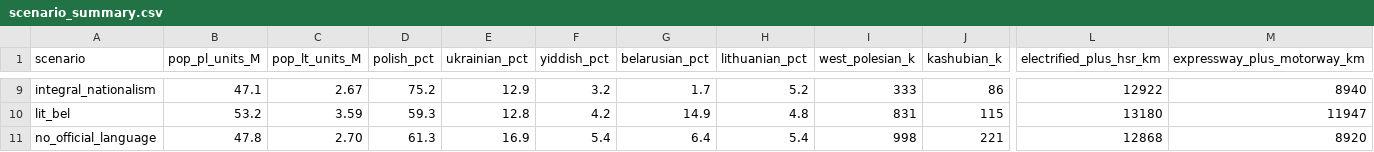
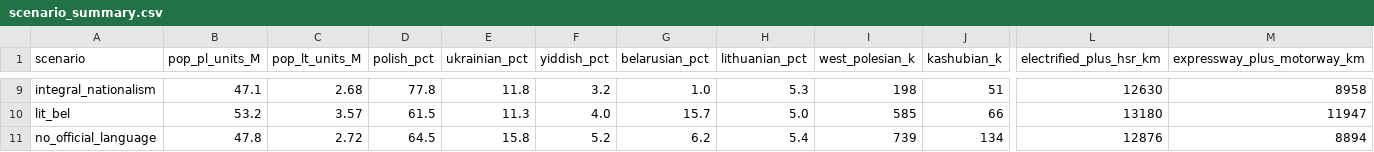
Before and after one commit to Anton2181/politest, a CSV file: outputs/scenario_summary.csv, drawn as a sheet; only a part is shown, gaps mark what is left out; the diff covers the shown part only; the diff names each change by its address in the sheet, - before the commit and + after, or states it on an @@ line.

```diff
--- a/outputs/scenario_summary.csv
+++ b/outputs/scenario_summary.csv
-C9 (pop_lt_units_M): 2.67
+C9 (pop_lt_units_M): 2.68
-D9 (polish_pct): 75.2
+D9 (polish_pct): 77.8
-E9 (ukrainian_pct): 12.9
+E9 (ukrainian_pct): 11.8
-G9 (belarusian_pct): 1.7
+G9 (belarusian_pct): 1.0
-H9 (lithuanian_pct): 5.2
+H9 (lithuanian_pct): 5.3
-I9 (west_polesian_k): 333
+I9 (west_polesian_k): 198
-J9 (kashubian_k): 86
+J9 (kashubian_k): 51
-L9 (electrified_plus_hsr_km): 12922
+L9 (electrified_plus_hsr_km): 12630
-M9 (expressway_plus_motorway_km): 8940
+M9 (expressway_plus_motorway_km): 8958
-C10 (pop_lt_units_M): 3.59
+C10 (pop_lt_units_M): 3.57
-D10 (polish_pct): 59.3
+D10 (polish_pct): 61.5
-E10 (ukrainian_pct): 12.8
+E10 (ukrainian_pct): 11.3
-F10 (yiddish_pct): 4.2
+F10 (yiddish_pct): 4.0
-G10 (belarusian_pct): 14.9
+G10 (belarusian_pct): 15.7
-H10 (lithuanian_pct): 4.8
+H10 (lithuanian_pct): 5.0
-I10 (west_polesian_k): 831
+I10 (west_polesian_k): 585
-J10 (kashubian_k): 115
+J10 (kashubian_k): 66
-C11 (pop_lt_units_M): 2.70
+C11 (pop_lt_units_M): 2.72
-D11 (polish_pct): 61.3
+D11 (polish_pct): 64.5
-E11 (ukrainian_pct): 16.9
+E11 (ukrainian_pct): 15.8
-F11 (yiddish_pct): 5.4
+F11 (yiddish_pct): 5.2
-G11 (belarusian_pct): 6.4
+G11 (belarusian_pct): 6.2
-I11 (west_polesian_k): 998
+I11 (west_polesian_k): 739
-J11 (kashubian_k): 221
+J11 (kashubian_k): 134
-L11 (electrified_plus_hsr_km): 12868
+L11 (electrified_plus_hsr_km): 12876
-M11 (expressway_plus_motorway_km): 8920
+M11 (expressway_plus_motorway_km): 8894
```
Also changed, not shown: 111 edited cells elsewhere in this file, outputs/history/historical_checks.csv, outputs/identity_summary.csv, 31 other files.
